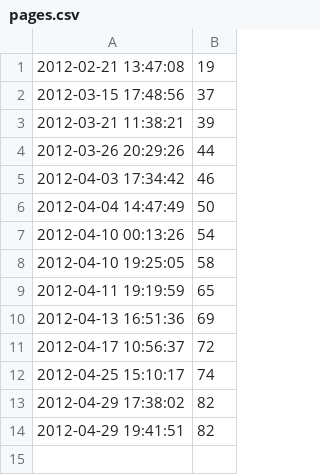
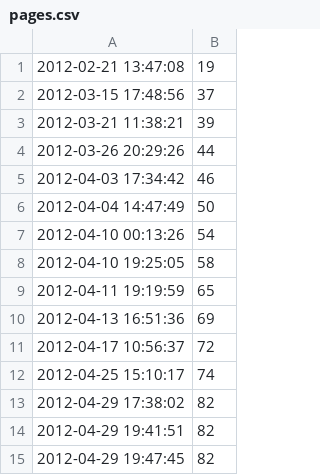
Before and after one commit to robsimmons/thesis, a CSV file: pages.csv, drawn as a sheet; the diff names each change by its address in the sheet, - before the commit and + after, or states it on an @@ line.

```diff
--- a/pages.csv
+++ b/pages.csv
+row 15: 2012-04-29 19:47:45 | 82
```
Also changed, not shown: 4 other files.
